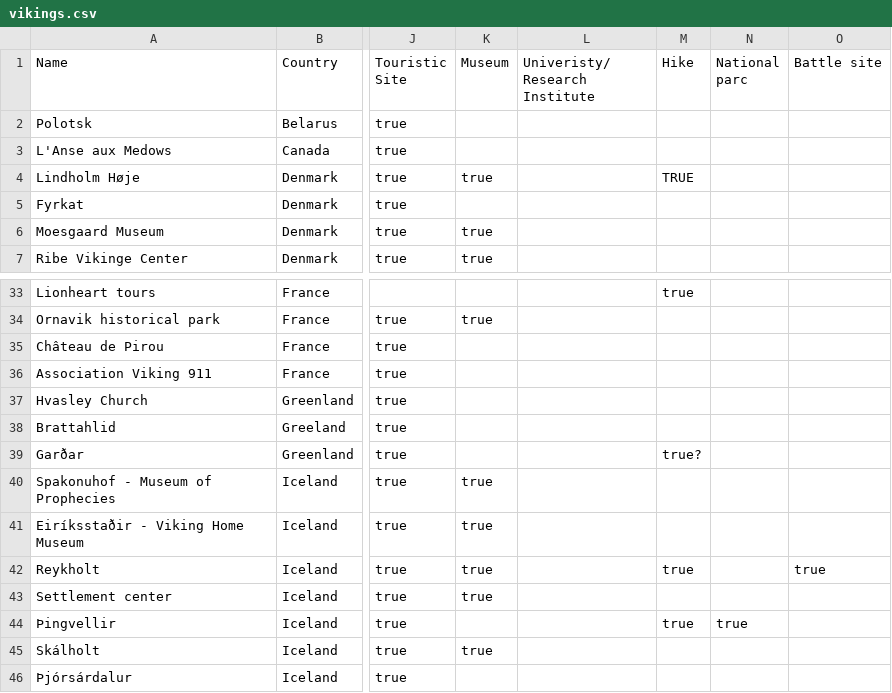
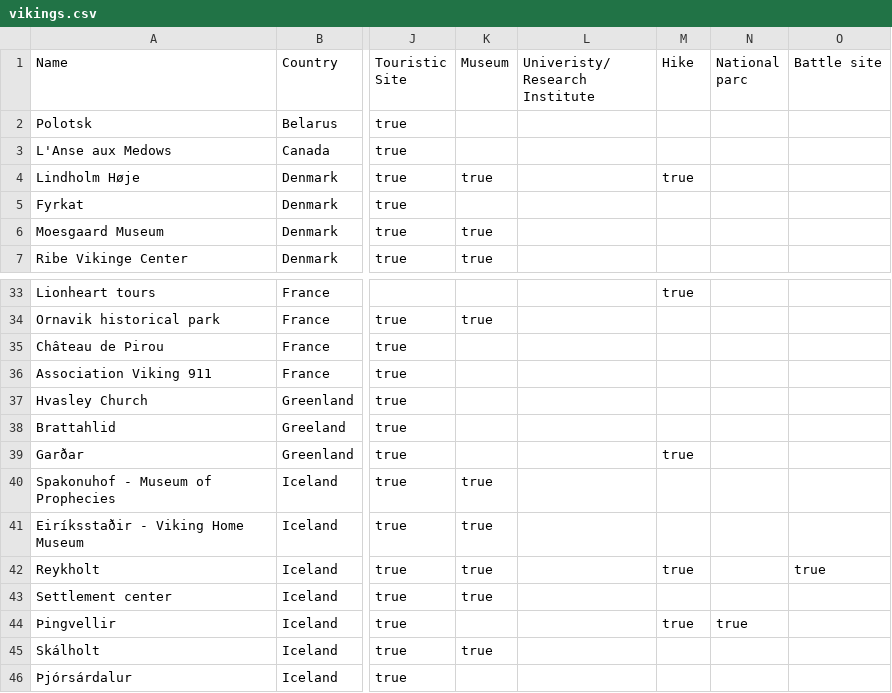
Before and after one commit to Gabrielparizet/pop_pilgrim, a CSV file: priv/roads/vikings.csv, drawn as a sheet; only a part is shown, gaps mark what is left out; the diff names each change by its address in the sheet, - before the commit and + after, or states it on an @@ line.

Commit message:
feat(roads): create table vikings

```diff
--- a/priv/roads/vikings.csv
+++ b/priv/roads/vikings.csv
-M4 (Hike): TRUE
+M4 (Hike): true
-M39 (Hike): true?
+M39 (Hike): true
```
Also changed, not shown: 3 other files.
